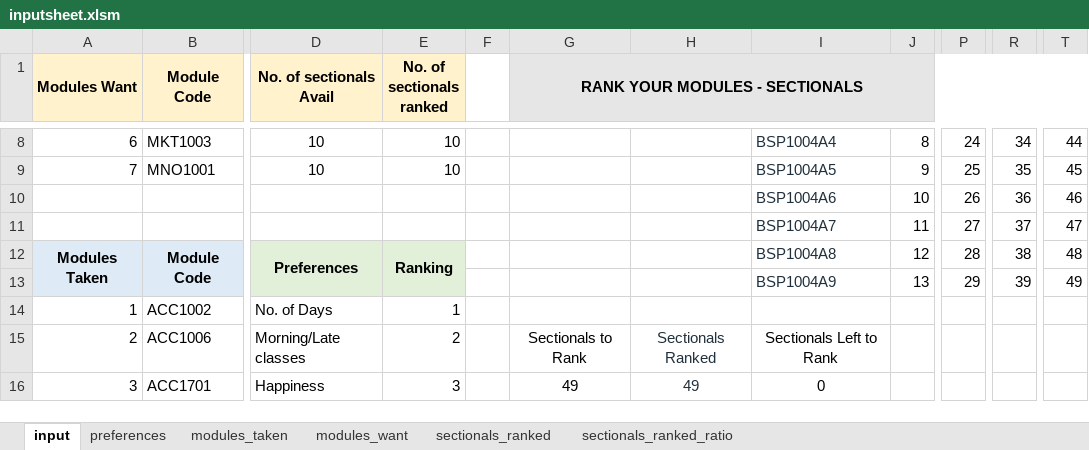
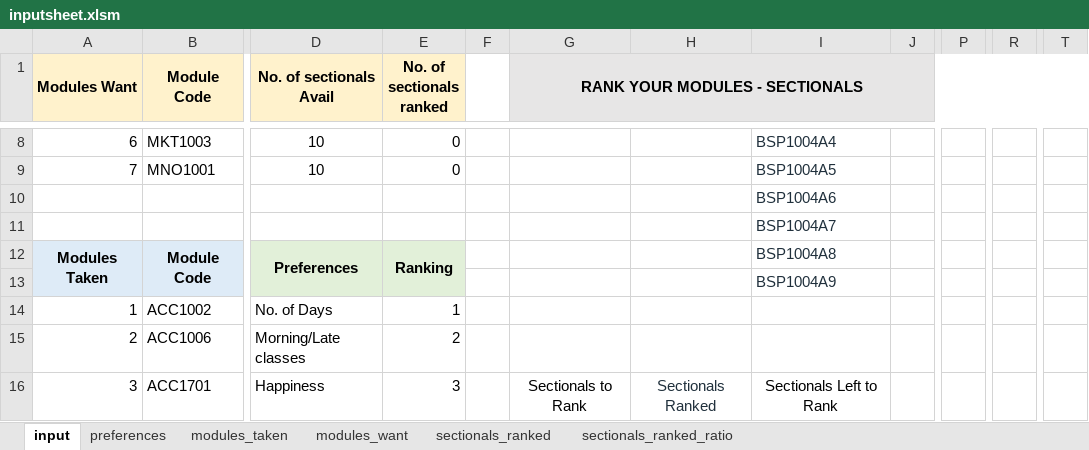
Before and after one commit to ningyuuu/dsc3214, an Excel workbook: input/inputsheet.xlsm, sheet input, drawn as a sheet; only a part is shown, gaps mark what is left out; values as stored, in another font and other column widths than the file's, no borders; charts and pictures and conditional formats not drawn; the diff covers the shown part only; the diff names each change by its address in the sheet, - before the commit and + after, or states it on an @@ line.

Commit message:
corrected some errors on input.xlsm

```diff
--- a/input/inputsheet.xlsm (sheet input)
+++ b/input/inputsheet.xlsm (sheet input)
-E8:E9 (No. of sectionals ranked): 10
+E8:E9 (No. of sectionals ranked): 0
-J8: 8
+J8: (empty)
-P8: 24
+P8: (empty)
-R8: 34
+R8: (empty)
-T8: 44
+T8: (empty)
-J9: 9
+J9: (empty)
-P9: 25
+P9: (empty)
-R9: 35
+R9: (empty)
-T9: 45
+T9: (empty)
-J10: 10
+J10: (empty)
-P10: 26
+P10: (empty)
-R10: 36
+R10: (empty)
-T10: 46
+T10: (empty)
-J11: 11
+J11: (empty)
-P11: 27
+P11: (empty)
-R11: 37
+R11: (empty)
-T11: 47
+T11: (empty)
-J12: 12
+J12: (empty)
-P12: 28
+P12: (empty)
-R12: 38
+R12: (empty)
-T12: 48
+T12: (empty)
-J13: 13
+J13: (empty)
-P13: 29
+P13: (empty)
-R13: 39
+R13: (empty)
-T13: 49
+T13: (empty)
-G15 (RANK YOUR MODULES - SECTIONALS): Sectionals to Rank
+G15 (RANK YOUR MODULES - SECTIONALS): (empty)
-H15: Sectionals Ranked
+H15: (empty)
-I15: Sectionals Left to Rank
+I15: (empty)
-G16 (RANK YOUR MODULES - SECTIONALS): 49
+G16 (RANK YOUR MODULES - SECTIONALS): Sectionals to Rank
-H16: 49
+H16: Sectionals Ranked
-I16: 0
+I16: Sectionals Left to Rank
```
Also changed, not shown: 33 edited cells elsewhere in this sheet, sheet sectionals_ranked, sheet sectionals_ranked_ratio, formulas that keep their value, charts or pictures, 1 other file.
